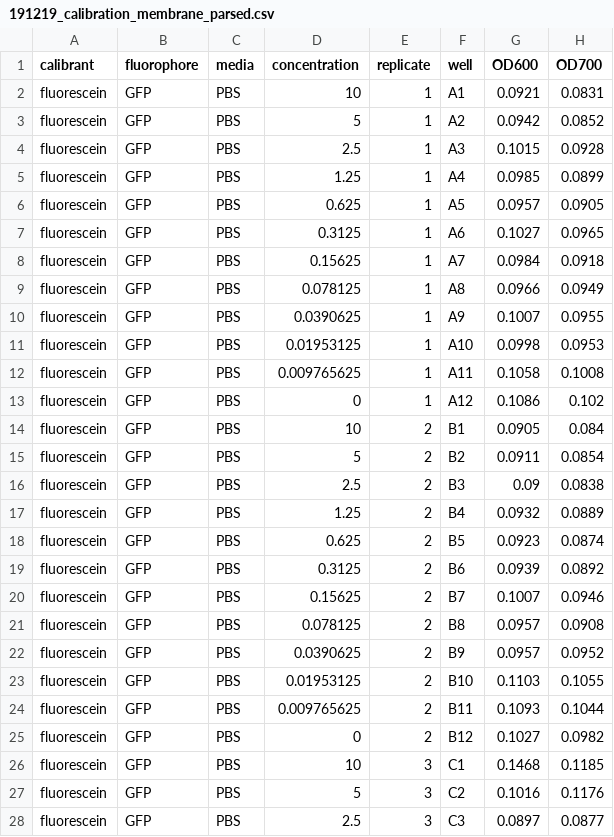
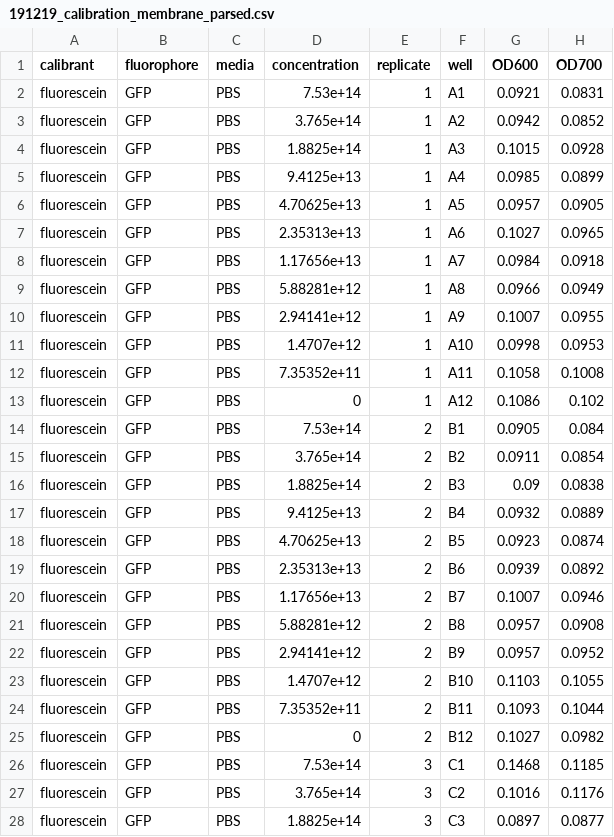
Before and after one commit to ucl-cssb/flopr, a CSV file: examples/plate_reader/tecan_spark/191219_calibration_membrane_parsed.csv, drawn as a sheet; only a part is shown; the diff covers the shown part only; the diff names each change by its address in the sheet, - before the commit and + after, or states it on an @@ line.

Commit message:
Regenerate stale committed example outputs (backlog 043)
Confirmed real drift, not a code bug: the committed
231031_pr_calibration_membrane_parsed.csv/_cfs.csv and
191219_calibration_membrane_parsed.csv were generated before commit
c62d805 ("fix dilution error in cytation example plate_layout.csv")
landed - their concentration column is still off by 1000x relative to
the plate_layout.csv/calibration_plate_layout.csv values that have
been correct in git for a while. Confirmed via a from-scratch
regeneration on a temp copy that current code reproduces the
1000x-larger, correct concentration values, and that generate_cfs()'s
fitted cf/beta values shift accordingly. Also confirmed the earlier
GFP 150 TOP column-count mismatch (noted in the ticket) no longer
reproduces - that was already fixed by this review's earlier
correctness/maintainability commits to the cytation parser.

generate_cfs() now names its output PDFs by calibrant ("FITC",
"microspheres") rather than by measure type ("absorbance",
"fluorescence"), so the two old-named cytation membrane PDFs are
replaced with their current-naming equivalents rather than left
orphaned alongside them. Scoped to exactly the files this ticket's
diff investigation covered (the "membrane" cytation/spark examples) -
the similarly-named but untouched "lid" cytation outputs and the
tecan_spark _cfs.pdf pair weren't found to have drifted and are left
as-is.

Per the maintainer's decision: keep committing generated example
outputs going forward (Option B), with a CI/checklist step (backlog
042) to catch this kind of drift earlier next time.

```diff
--- a/examples/plate_reader/tecan_spark/191219_calibration_membrane_parsed.csv
+++ b/examples/plate_reader/tecan_spark/191219_calibration_membrane_parsed.csv
-D2 (concentration): 10
+D2 (concentration): 7.53e+14
-D3 (concentration): 5
+D3 (concentration): 3.765e+14
-D4 (concentration): 2.5
+D4 (concentration): 1.8825e+14
-D5 (concentration): 1.25
+D5 (concentration): 9.4125e+13
-D6 (concentration): 0.625
+D6 (concentration): 4.70625e+13
-D7 (concentration): 0.3125
+D7 (concentration): 2.35313e+13
-D8 (concentration): 0.15625
+D8 (concentration): 1.17656e+13
-D9 (concentration): 0.078125
+D9 (concentration): 5.88281e+12
-D10 (concentration): 0.0390625
+D10 (concentration): 2.94141e+12
-D11 (concentration): 0.01953125
+D11 (concentration): 1.4707e+12
-D12 (concentration): 0.009765625
+D12 (concentration): 7.35352e+11
-D14 (concentration): 10
+D14 (concentration): 7.53e+14
-D15 (concentration): 5
+D15 (concentration): 3.765e+14
-D16 (concentration): 2.5
+D16 (concentration): 1.8825e+14
-D17 (concentration): 1.25
+D17 (concentration): 9.4125e+13
-D18 (concentration): 0.625
+D18 (concentration): 4.70625e+13
-D19 (concentration): 0.3125
+D19 (concentration): 2.35313e+13
-D20 (concentration): 0.15625
+D20 (concentration): 1.17656e+13
-D21 (concentration): 0.078125
+D21 (concentration): 5.88281e+12
-D22 (concentration): 0.0390625
+D22 (concentration): 2.94141e+12
-D23 (concentration): 0.01953125
+D23 (concentration): 1.4707e+12
-D24 (concentration): 0.009765625
+D24 (concentration): 7.35352e+11
-D26 (concentration): 10
+D26 (concentration): 7.53e+14
-D27 (concentration): 5
+D27 (concentration): 3.765e+14
-D28 (concentration): 2.5
+D28 (concentration): 1.8825e+14
```
Also changed, not shown: 19 edited cells elsewhere in this file, examples/plate_reader/biotek_cytation/231031_pr_calibration_membrane_parsed.csv, examples/plate_reader/biotek_cytation/231031_pr_calibration_membrane_parsed_cfs.csv, 4 other files.
